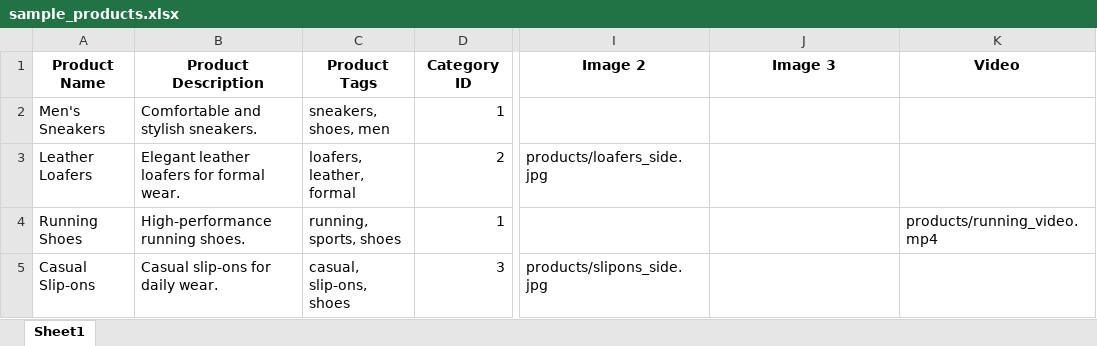
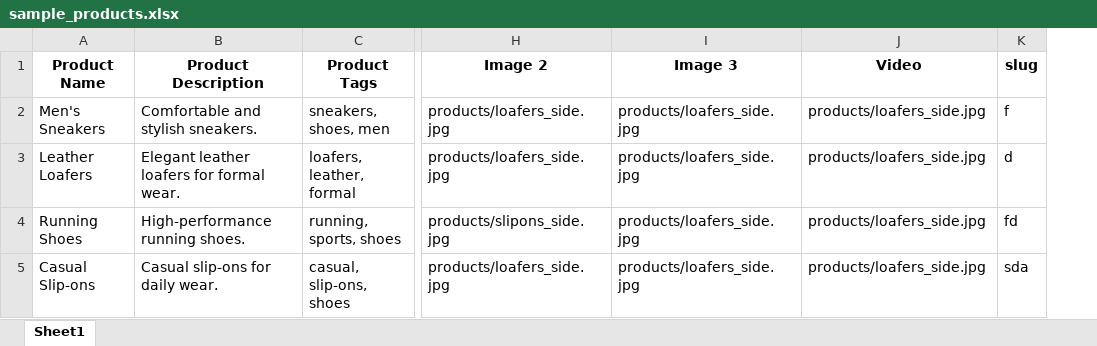
Before and after one commit to dhruvcoderkube04/retailer, an Excel workbook: public/samplestock/sample_products.xlsx, sheet Sheet1, drawn as a sheet; only a part is shown, gaps mark what is left out; values as stored, in another font and other column widths than the file's, no borders; removed rows and columns are numbered as before the commit, all else as after; the diff names each change by its address in the sheet, - before the commit and + after, or states it on an @@ line.

Commit message:
Clone Product Uploading

```diff
--- a/public/samplestock/sample_products.xlsx (sheet Sheet1)
+++ b/public/samplestock/sample_products.xlsx (sheet Sheet1)
-column D (Category ID), rows 2-5: 1 | 2 | 1 | 3
+column K (slug), rows 2-5: f | d | fd | sda
-H2 (Image 2): (empty)
+H2 (Image 2): products/loafers_side.jpg
-I2:I5 (Image 3): (empty)
+I2:I5 (Image 3): products/loafers_side.jpg
-J2:J3 (Video): (empty)
+J2:J3 (Video): products/loafers_side.jpg
-H4 (Image 2): (empty)
+H4 (Image 2): products/slipons_side.jpg
-J4 (Video): products/running_video.mp4
+J4 (Video): products/loafers_side.jpg
-H5 (Image 2): products/slipons_side.jpg
+H5 (Image 2): products/loafers_side.jpg
-J5 (Video): (empty)
+J5 (Video): products/loafers_side.jpg
```
Also changed, not shown: 13 other files.
